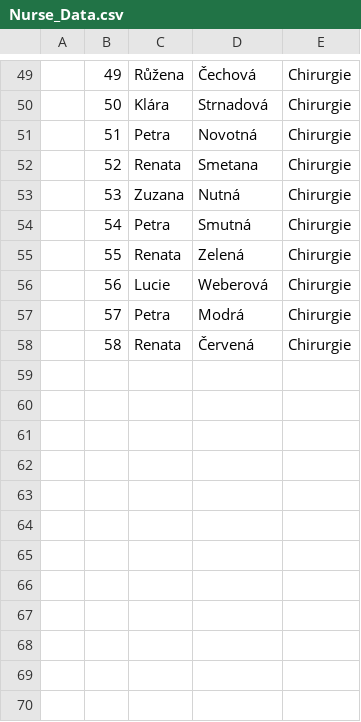
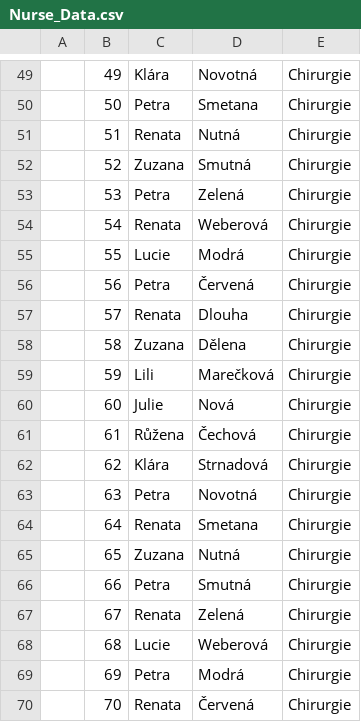
Before and after one commit to rubasj/Rubas_Nemocnice, a CSV file: Nurse_Data.csv, drawn as a sheet; only a part is shown, gaps mark what is left out; the diff covers the shown part only.

```diff
--- a/Nurse_Data.csv
+++ b/Nurse_Data.csv
@@ -49,10 +49,22 @@
-;49;Růžena;Čechová;Chirurgie
-;50;Klára;Strnadová;Chirurgie
-;51;Petra;Novotná;Chirurgie
-;52;Renata;Smetana;Chirurgie
-;53;Zuzana;Nutná;Chirurgie
-;54;Petra;Smutná;Chirurgie
-;55;Renata;Zelená;Chirurgie
-;56;Lucie;Weberová;Chirurgie
-;57;Petra;Modrá;Chirurgie
-;58;Renata;Červená;Chirurgie
+;49;Klára;Novotná;Chirurgie
+;50;Petra;Smetana;Chirurgie
+;51;Renata;Nutná;Chirurgie
+;52;Zuzana;Smutná;Chirurgie
+;53;Petra;Zelená;Chirurgie
+;54;Renata;Weberová;Chirurgie
+;55;Lucie;Modrá;Chirurgie
+;56;Petra;Červená;Chirurgie
+;57;Renata;Dlouha;Chirurgie
+;58;Zuzana;Dělena;Chirurgie
+;59;Lili;Marečková;Chirurgie
+;60;Julie;Nová;Chirurgie
+;61;Růžena;Čechová;Chirurgie
+;62;Klára;Strnadová;Chirurgie
+;63;Petra;Novotná;Chirurgie
+;64;Renata;Smetana;Chirurgie
+;65;Zuzana;Nutná;Chirurgie
+;66;Petra;Smutná;Chirurgie
+;67;Renata;Zelená;Chirurgie
+;68;Lucie;Weberová;Chirurgie
+;69;Petra;Modrá;Chirurgie
+;70;Renata;Červená;Chirurgie
```
Also changed, not shown: 2 added rows and 82 edited cells elsewhere in this file, 6 other files.
